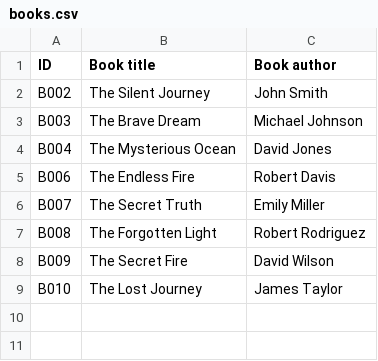
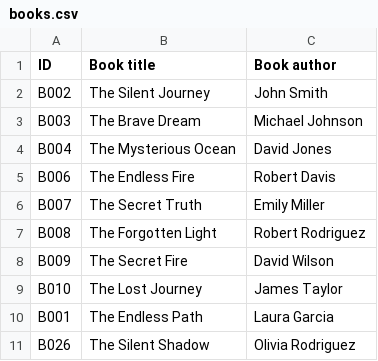
Before and after one commit to Abu-hurairah-tech/Library-Management-System-cpp, a CSV file: FinalModule/books.csv, drawn as a sheet.

```diff
--- a/FinalModule/books.csv
+++ b/FinalModule/books.csv
@@ -9 +9,3 @@ B009,The Secret Fire,David Wilson
 B010,The Lost Journey,James Taylor
+B001,The Endless Path,Laura Garcia
+B026,The Silent Shadow,Olivia Rodriguez
```
Also changed, not shown: FinalModule/fine.csv, FinalModule/issue.csv, 23 other files.
